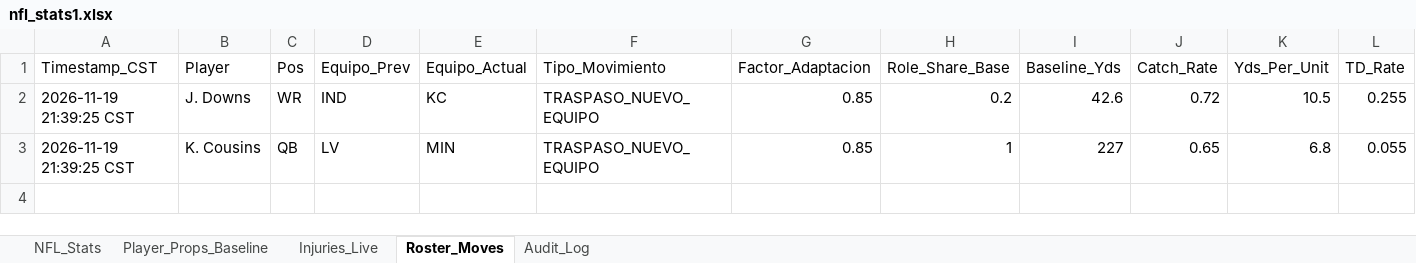
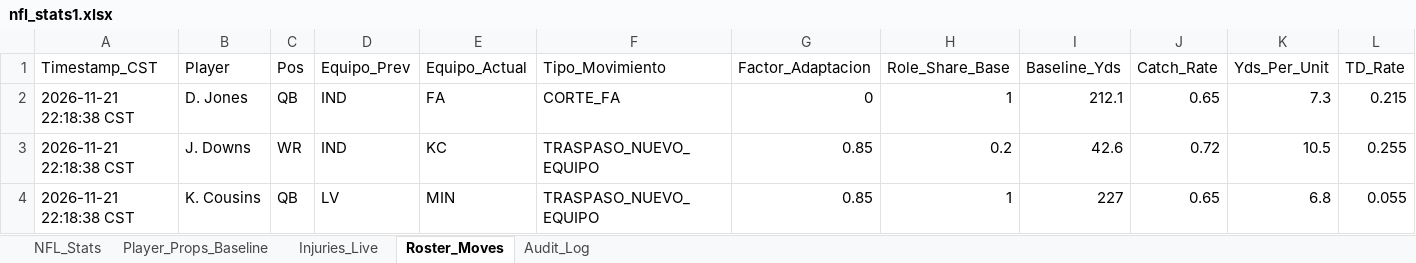
Before and after one commit to marcelovzz/nfl, an Excel workbook: nfl_stats1.xlsx, sheet Roster_Moves, drawn as a sheet; only a part is shown; values as stored, in another font and other column widths than the file's, no borders; addresses are those after the commit; rows hold the shown columns only; the diff names each change by its address in the sheet, - before the commit and + after, or states it on an @@ line.

```diff
--- a/nfl_stats1.xlsx (sheet Roster_Moves)
+++ b/nfl_stats1.xlsx (sheet Roster_Moves)
+row 2: 2026-11-21 22:18:38 CST | D. Jones | QB | IND | FA | CORTE_FA | 0 | 1 | 212.1 | 0.65 | 7.3 | 0.215
-A3:A4 (Timestamp_CST): 2026-11-19 21:39:25 CST
+A3:A4 (Timestamp_CST): 2026-11-21 22:18:38 CST
```
Also changed, not shown: sheet Injuries_Live, 3 other files.
